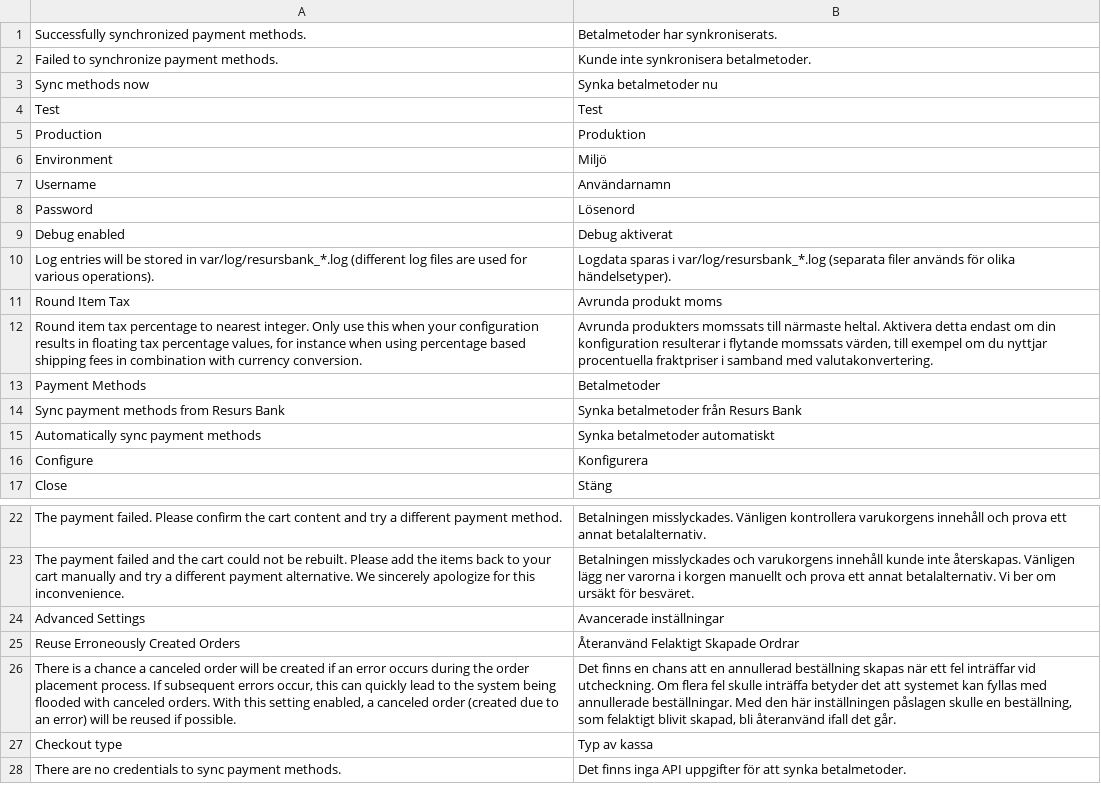
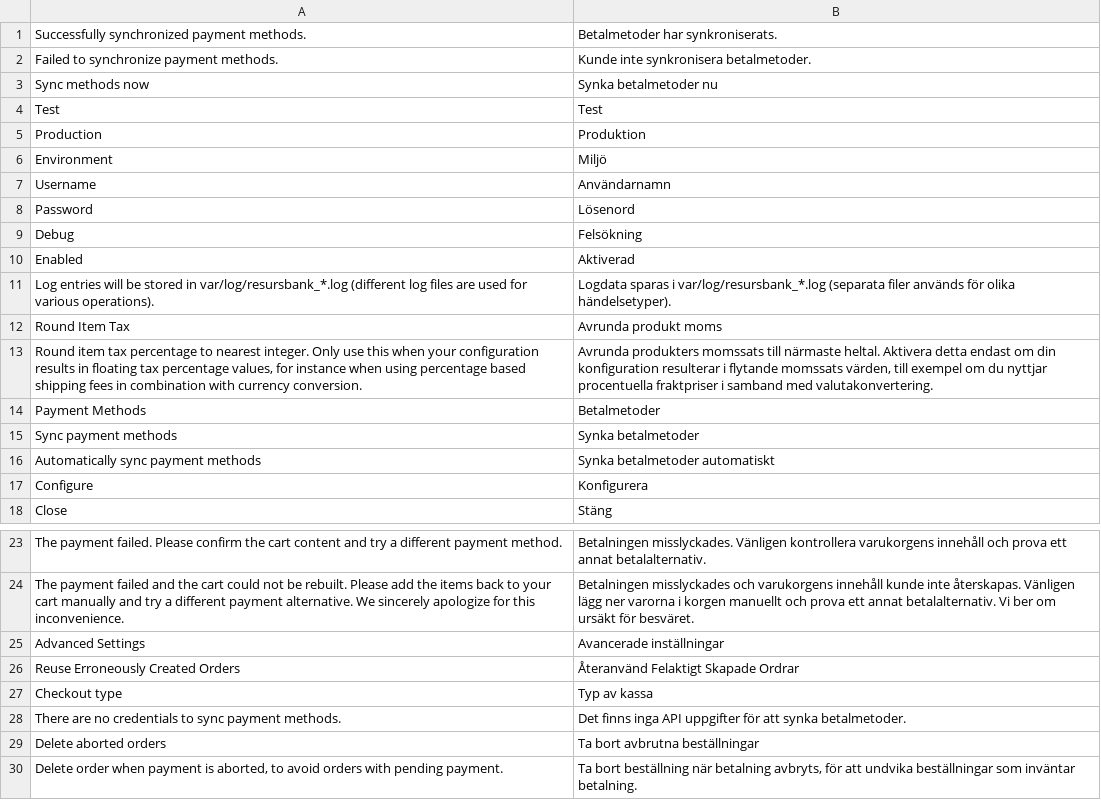
Before and after one commit to developerfromjokela/resursbank-magento2-core, a CSV file: i18n/sv_SE.csv, drawn as a sheet; only a part is shown, gaps mark what is left out; removed rows and columns are numbered as before the commit, all else as after; the diff names each change by its address in the sheet, - before the commit and + after, or states it on an @@ line.

```diff
--- a/i18n/sv_SE.csv
+++ b/i18n/sv_SE.csv
-row 9: Debug enabled | Debug aktiverat
+row 9: Debug | Felsökning
+row 10: Enabled | Aktiverad
-row 14: Sync payment methods from Resurs Bank | Synka betalmetoder från Resurs Bank
+row 15: Sync payment methods | Synka betalmetoder
-row 26: There is a chance a canceled order will be created if an error occurs during the order placement process. If subsequent errors occur, this can quickly lead to the system being flooded with canceled orders. With this setting enabled, a canceled order (created due to an error) will be reused if possible. | Det finns en chans att en annullerad beställning skapas när ett fel inträffar vid utcheckning. Om flera fel skulle inträffa betyder det att systemet kan fyllas med annullerade beställningar. Med den här inställningen påslagen skulle en beställning, som felaktigt blivit skapad, bli återanvänd ifall det går.
+row 29: Delete aborted orders | Ta bort avbrutna beställningar
+row 30: Delete order when payment is aborted, to avoid orders with pending payment. | Ta bort beställning när betalning avbryts, för att undvika beställningar som inväntar betalning.
```
Also changed, not shown: 23 other files.
